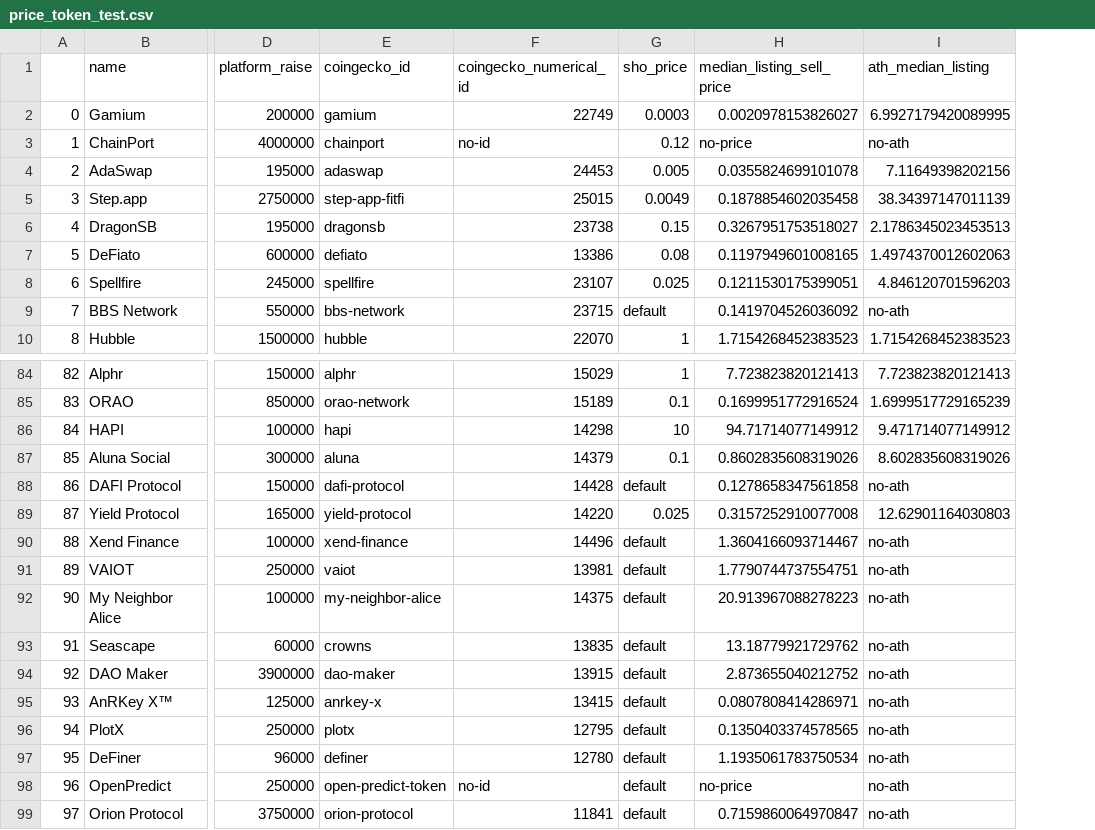
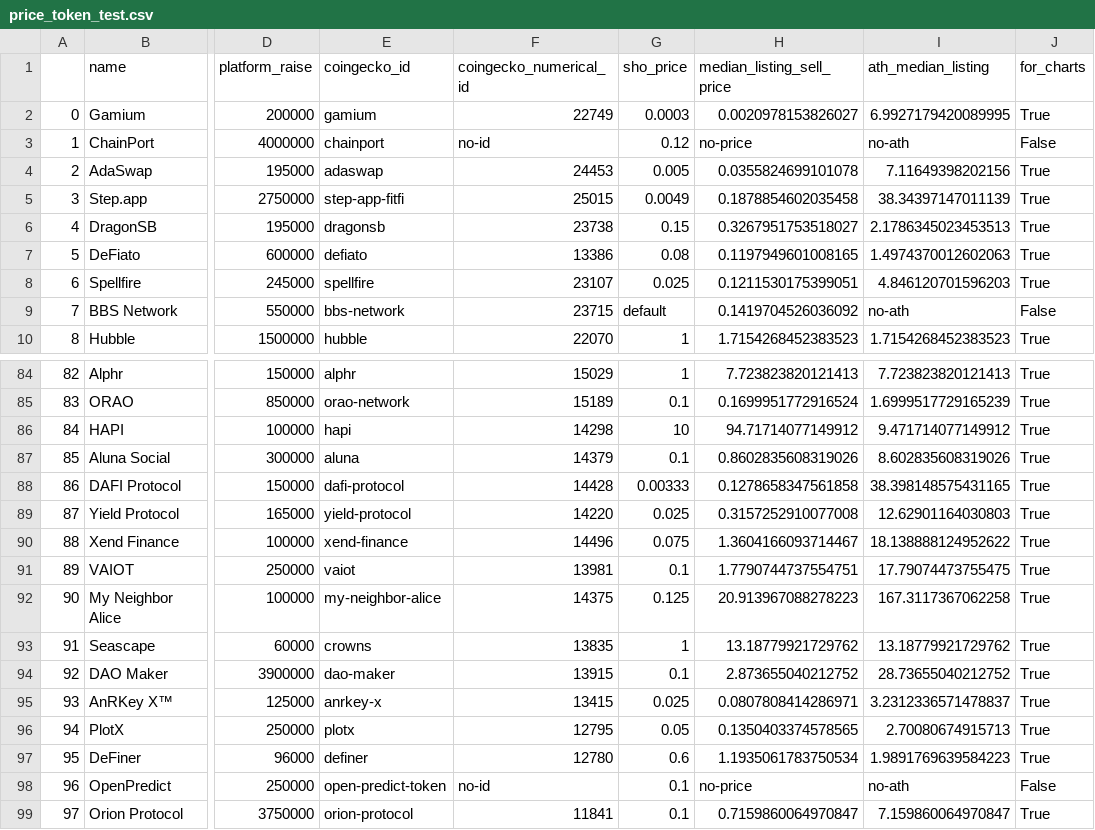
Before and after one commit to AAPTRV/CMC, a CSV file: data/collected_data/mined/price_token_test.csv, drawn as a sheet; only a part is shown, gaps mark what is left out; the diff names each change by its address in the sheet, - before the commit and + after, or states it on an @@ line.

Commit message:
ATH at listing implemented

```diff
--- a/data/collected_data/mined/price_token_test.csv
+++ b/data/collected_data/mined/price_token_test.csv
+column J (for_charts), rows 2-10: True | False | True | True | True | True | True | False | True; rows 84-99: True | True | True | True | True | True | True | True | True | True | True | True | True | True | False | True
-G88 (sho_price): default
+G88 (sho_price): 0.00333
-I88 (ath_median_listing): no-ath
+I88 (ath_median_listing): 38.398148575431165
-G90 (sho_price): default
+G90 (sho_price): 0.075
-I90 (ath_median_listing): no-ath
+I90 (ath_median_listing): 18.138888124952622
-G91 (sho_price): default
+G91 (sho_price): 0.1
-I91 (ath_median_listing): no-ath
+I91 (ath_median_listing): 17.79074473755475
-G92 (sho_price): default
+G92 (sho_price): 0.125
-I92 (ath_median_listing): no-ath
+I92 (ath_median_listing): 167.3117367062258
-G93 (sho_price): default
+G93 (sho_price): 1
-I93 (ath_median_listing): no-ath
+I93 (ath_median_listing): 13.18779921729762
-G94 (sho_price): default
+G94 (sho_price): 0.1
-I94 (ath_median_listing): no-ath
+I94 (ath_median_listing): 28.73655040212752
-G95 (sho_price): default
+G95 (sho_price): 0.025
-I95 (ath_median_listing): no-ath
+I95 (ath_median_listing): 3.2312336571478837
-G96 (sho_price): default
+G96 (sho_price): 0.05
-I96 (ath_median_listing): no-ath
+I96 (ath_median_listing): 2.70080674915713
-G97 (sho_price): default
+G97 (sho_price): 0.6
-I97 (ath_median_listing): no-ath
+I97 (ath_median_listing): 1.9891769639584223
-G98:G99 (sho_price): default
+G98:G99 (sho_price): 0.1
-I99 (ath_median_listing): no-ath
+I99 (ath_median_listing): 7.159860064970847
```
Also changed, not shown: 4 other files.
